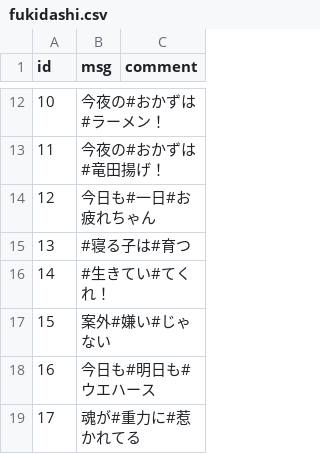
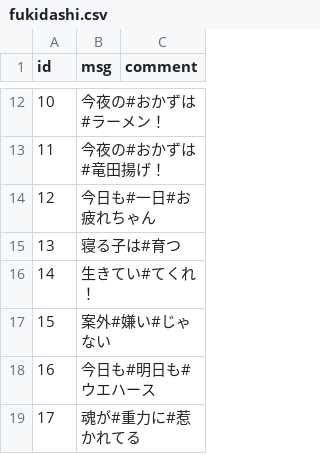
Before and after one commit to syun77/NatsukiBoost3, a CSV file: assets/params/fukidashi.csv, drawn as a sheet; only a part is shown, gaps mark what is left out; the diff covers the shown part only.

```diff
--- a/assets/params/fukidashi.csv
+++ b/assets/params/fukidashi.csv
@@ -14,4 +14,4 @@ id,msg,comment
 12,今日も#一日#お疲れちゃん,
-13,#寝る子は#育つ,
-14,#生きてい#てくれ！,
+13,寝る子は#育つ,
+14,生きてい#てくれ！,
 15,案外#嫌い#じゃない,
```
Also changed, not shown: 46 added rows and 2 edited cells elsewhere in this file.
